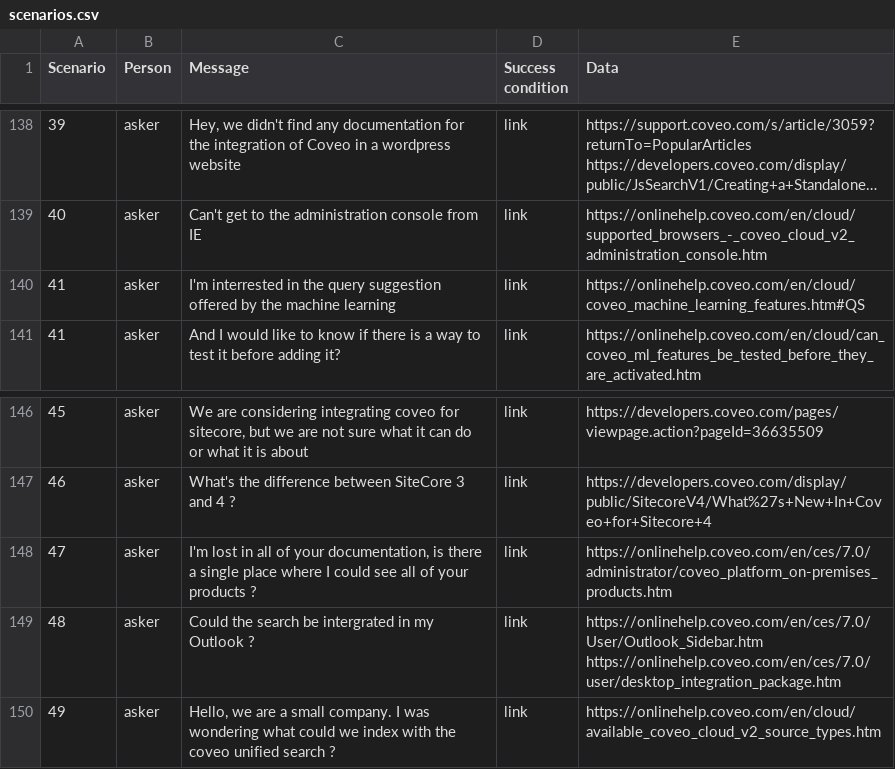
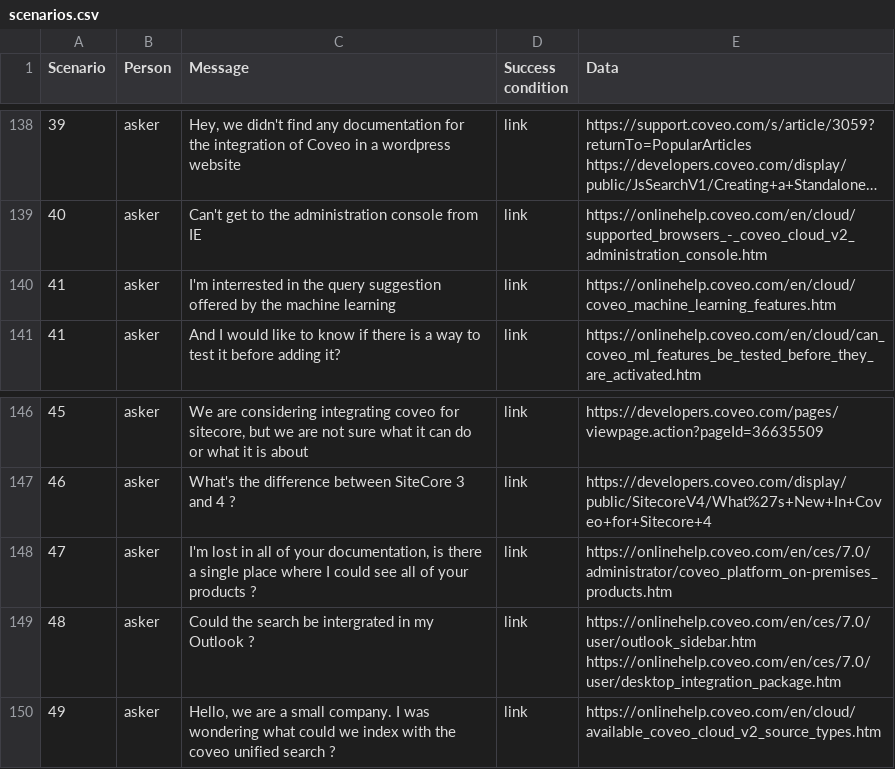
Before and after one commit to CoveoWhisper/WhisperAutomaticTest, a CSV file: scenarios.csv, drawn as a sheet; only a part is shown, gaps mark what is left out; long unchanged cells end in …; the diff covers the shown part only.

```diff
--- a/scenarios.csv
+++ b/scenarios.csv
@@ -139,3 +139,3 @@ Scenario,Person,Message,Success condition,Data
 40,asker,Can't get to the administration console from IE,link,https://onlinehelp.coveo.com/en/cloud/supported_browsers_-_coveo_cloud_v2_administration_console.htm
-41,asker,I'm interrested in the query suggestion offered by the machine learning,link,https://onlinehelp.coveo.com/en/cloud/coveo_machine_learning_features.htm#QS
+41,asker,I'm interrested in the query suggestion offered by the machine learning,link,https://onlinehelp.coveo.com/en/cloud/coveo_machine_learning_features.htm
 41,asker,And I would like to know if there is a way to test it before adding it?,link,https://onlinehelp.coveo.com/en/cloud/can_coveo_ml_features_be_tested_before_they_are_activated.htm
@@ -148,3 +148,3 @@ Scenario,Person,Message,Success condition,Data
 47,asker,"I'm lost in all of your documentation, is there a single place where I could see all of your products ?",link,https://onlinehelp.coveo.com/en/ces/7.0/administrator/coveo_platform_on-premises_products.htm
-48,asker,Could the search be intergrated in my Outlook ?,link,https://onlinehelp.coveo.com/en/ces/7.0/User/Outlook_Sidebar.htm https://onlinehelp.coveo.com/en/ces/7.0/user/desktop_integration_package.htm
+48,asker,Could the search be intergrated in my Outlook ?,link,https://onlinehelp.coveo.com/en/ces/7.0/user/outlook_sidebar.htm https://onlinehelp.coveo.com/en/ces/7.0/user/desktop_integration_package.htm
 49,asker,"Hello, we are a small company. I was wondering what could we index with the coveo unified search ?",link,https://onlinehelp.coveo.com/en/cloud/available_coveo_cloud_v2_source_types.htm
```
Also changed, not shown: 40 edited cells elsewhere in this file.
